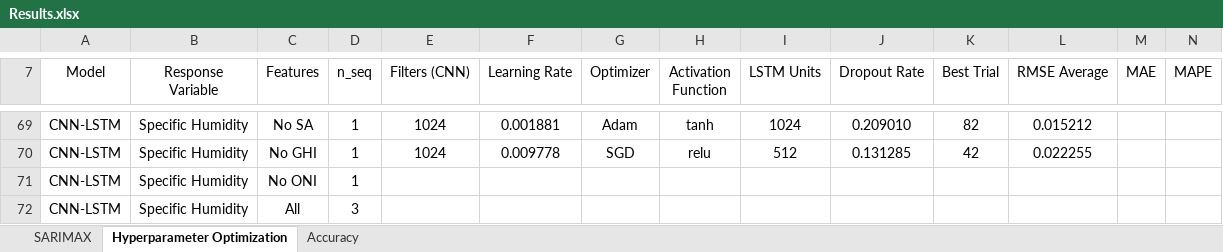
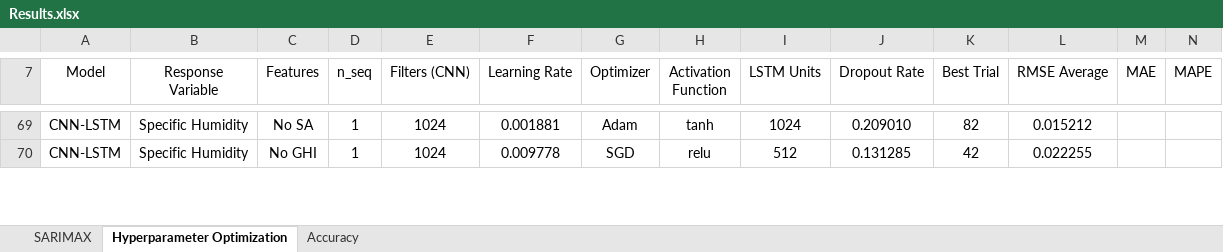
Before and after one commit to vicphysics/Temperature_and_Specific_Humidity_Prediction, an Excel workbook: Results.xlsx, sheet Hyperparameter Optimization, drawn as a sheet; only a part is shown, gaps mark what is left out; values as stored, in another font and other column widths than the file's, no borders; removed rows and columns are numbered as before the commit, all else as after; rows hold the shown columns only; the diff covers the shown part only; the diff names each change by its address in the sheet, - before the commit and + after, or states it on an @@ line.

Commit message:
Add files via upload

```diff
--- a/Results.xlsx (sheet Hyperparameter Optimization)
+++ b/Results.xlsx (sheet Hyperparameter Optimization)
-row 71: CNN-LSTM | Specific Humidity | No ONI | 1
-row 72: CNN-LSTM | Specific Humidity | All | 3
```
Also changed, not shown: 3 added rows, 1 removed row and 33 edited cells elsewhere in this sheet.
